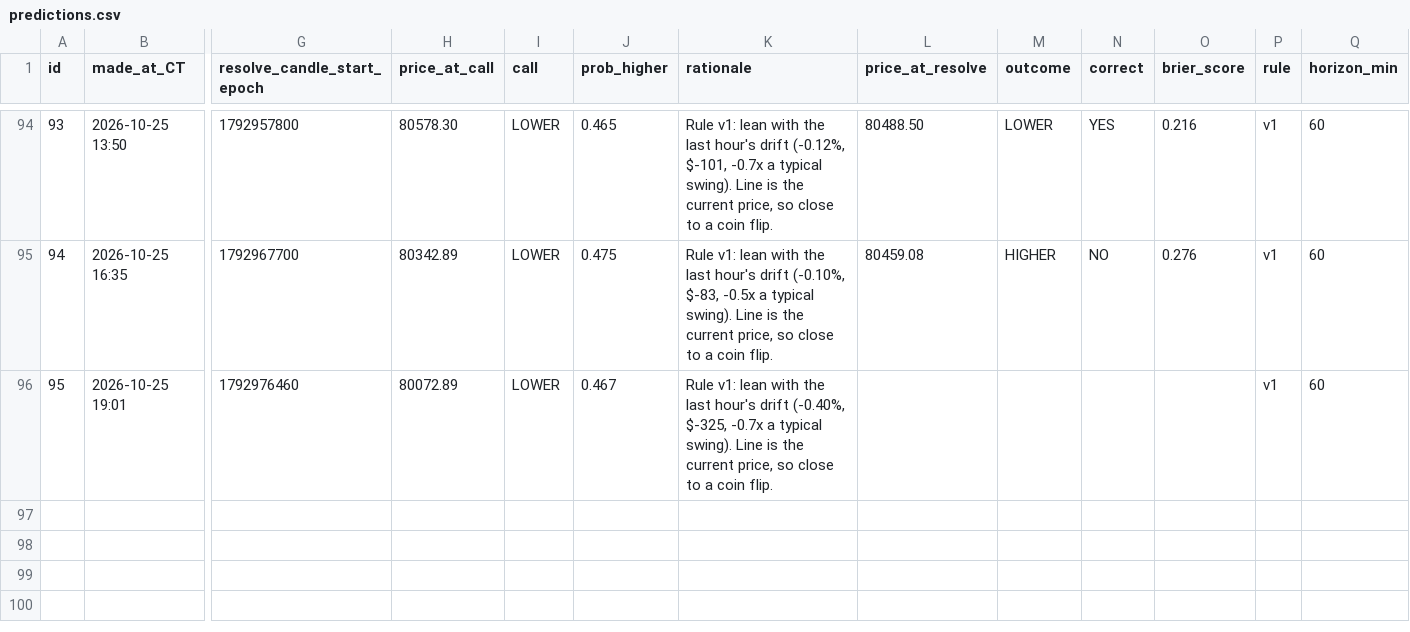
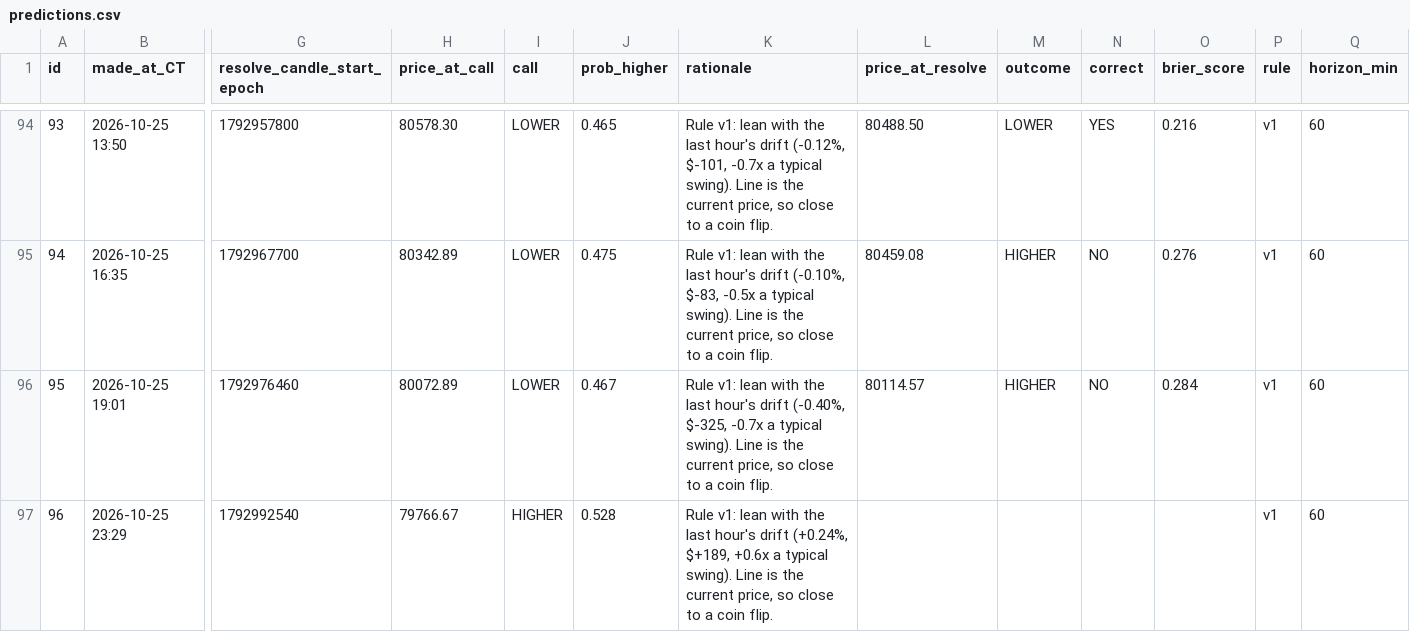
Before and after one commit to neno101/btc-calls, a CSV file: predictions.csv, drawn as a sheet; only a part is shown, gaps mark what is left out; rows hold the shown columns only; the diff names each change by its address in the sheet, - before the commit and + after, or states it on an @@ line.

Commit message:
calls 2026-10-26T04:29:12Z

```diff
--- a/predictions.csv
+++ b/predictions.csv
-L96 (price_at_resolve): (empty)
+L96 (price_at_resolve): 80114.57
-M96 (outcome): (empty)
+M96 (outcome): HIGHER
-N96 (correct): (empty)
+N96 (correct): NO
-O96 (brier_score): (empty)
+O96 (brier_score): 0.284
+row 97: 96 | 2026-10-25 23:29 | 1792992540 | 79766.67 | HIGHER | 0.528 | Rule v1: lean with the last hour's drift (+0.24%, $+189, +0.6x a typical swing). Line is the current price, so close to a coin flip. |  |  |  |  | v1 | 60
```
Also changed, not shown: 2 other files.
